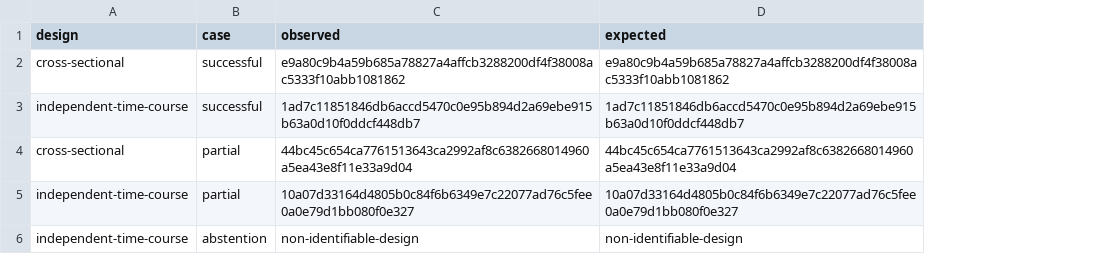
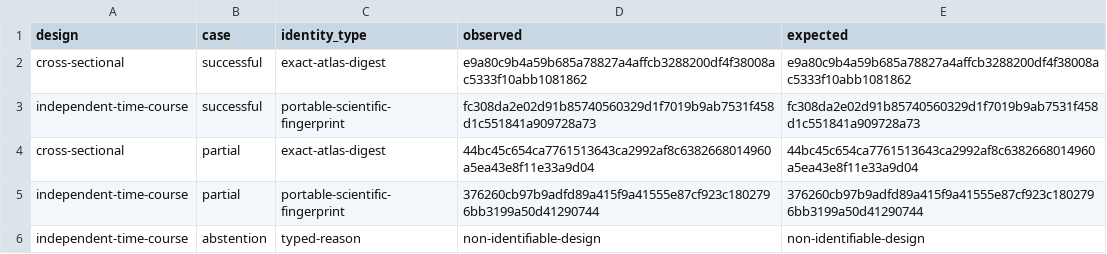
Before and after one commit to drejom/landscapeR, a TSV file: .github/landing-proof/issue-210/evidence-equivalence.tsv, drawn as a sheet; addresses are those after the commit; the diff names each change by its address in the sheet, - before the commit and + after, or states it on an @@ line.

Commit message:
Make association evidence proof platform portable (#210)

```diff
--- a/.github/landing-proof/issue-210/evidence-equivalence.tsv
+++ b/.github/landing-proof/issue-210/evidence-equivalence.tsv
+column C (identity_type), rows 2-6: exact-atlas-digest | portable-scientific-fingerprint | exact-atlas-digest | portable-scientific-fingerprint | typed-reason
-D3 (observed): 1ad7c11851846db6accd5470c0e95b894d2a69ebe915b63a0d10f0ddcf448db7
+D3 (observed): fc308da2e02d91b85740560329d1f7019b9ab7531f458d1c551841a909728a73
-E3 (expected): 1ad7c11851846db6accd5470c0e95b894d2a69ebe915b63a0d10f0ddcf448db7
+E3 (expected): fc308da2e02d91b85740560329d1f7019b9ab7531f458d1c551841a909728a73
-D5 (observed): 10a07d33164d4805b0c84f6b6349e7c22077ad76c5fee0a0e79d1bb080f0e327
+D5 (observed): 376260cb97b9adfd89a415f9a41555e87cf923c1802796bb3199a50d41290744
-E5 (expected): 10a07d33164d4805b0c84f6b6349e7c22077ad76c5fee0a0e79d1bb080f0e327
+E5 (expected): 376260cb97b9adfd89a415f9a41555e87cf923c1802796bb3199a50d41290744
```
Also changed, not shown: 4 other files.
